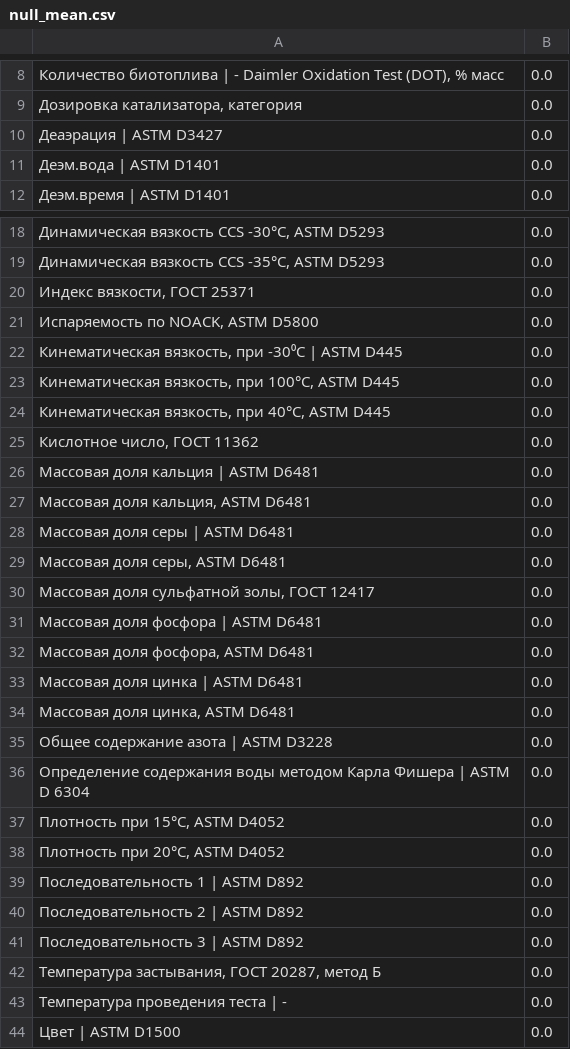
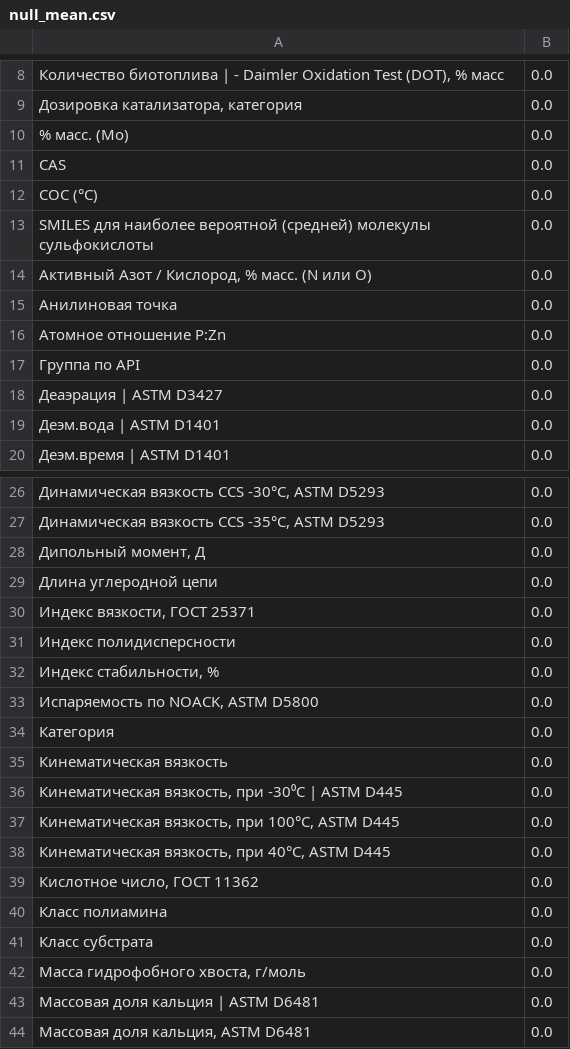
Before and after one commit to AR-git-hub/Chemistry-Daimler-Oxidation-Prediction, a CSV file: data/output/eda/mutual/null_mean.csv, drawn as a sheet; only a part is shown, gaps mark what is left out; the shorter side is filled out with more unchanged rows; the diff covers the shown part only; the diff names each change by its address in the sheet, - before the commit and + after, or states it on an @@ line.

```diff
--- a/data/output/eda/mutual/null_mean.csv
+++ b/data/output/eda/mutual/null_mean.csv
+row 10: % масс. (Mo) | 0.0
+row 11: CAS | 0.0
+row 12: COC (°C) | 0.0
+row 13: SMILES для наиболее вероятной (средней) молекулы сульфокислоты | 0.0
+row 14: Активный Азот / Кислород, % масс. (N или O) | 0.0
+row 15: Анилиновая точка | 0.0
+row 16: Атомное отношение P:Zn | 0.0
+row 17: Группа по API | 0.0
+row 28: Дипольный момент, Д | 0.0
+row 29: Длина углеродной цепи | 0.0
+row 31: Индекс полидисперсности | 0.0
+row 32: Индекс стабильности, % | 0.0
+row 34: Категория | 0.0
+row 35: Кинематическая вязкость | 0.0
+row 40: Класс полиамина | 0.0
+row 41: Класс субстрата | 0.0
+row 42: Масса гидрофобного хвоста, г/моль | 0.0
```
Also changed, not shown: 40 added rows and 1 removed row elsewhere in this file, data/output/eda/mutual/describe.csv, data/output/eda/mutual/null_count.csv, 35 other files.
